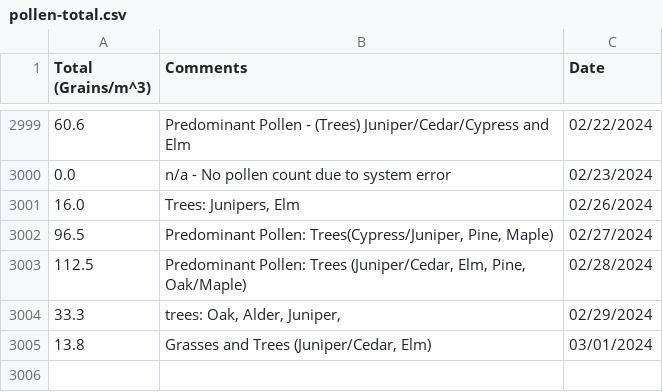
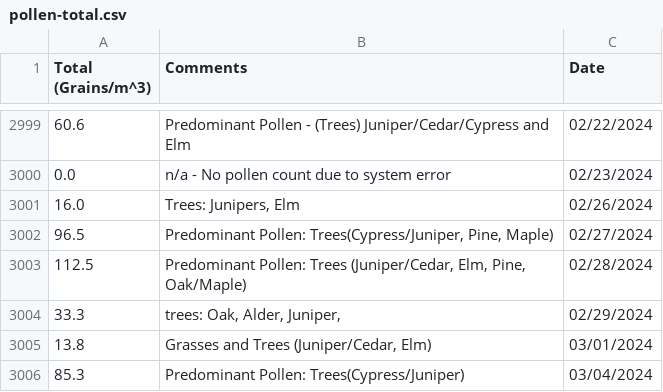
Before and after one commit to stephencarino/pollen, a CSV file: data/pollen-total.csv, drawn as a sheet; only a part is shown, gaps mark what is left out.

```diff
--- a/data/pollen-total.csv
+++ b/data/pollen-total.csv
@@ -3005 +3005,2 @@ Total (Grains/m^3)|Comments|Date
 13.8|Grasses and Trees (Juniper/Cedar, Elm)|03/01/2024
+85.3|Predominant Pollen: Trees(Cypress/Juniper)|03/04/2024
```
Also changed, not shown: data/pollen-type.csv.
